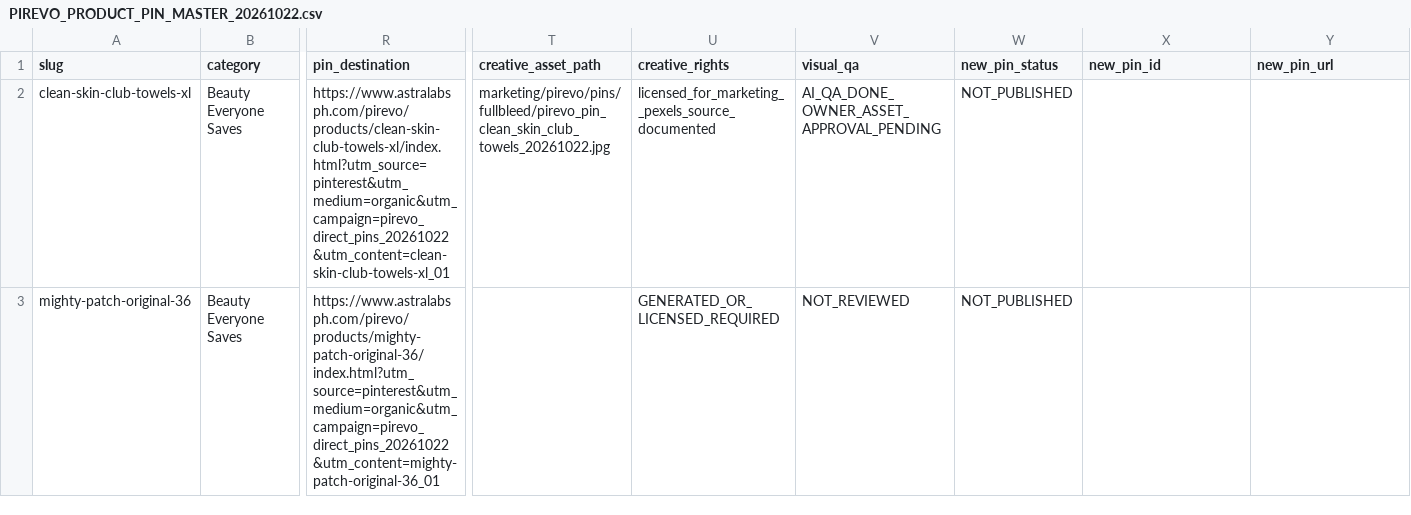
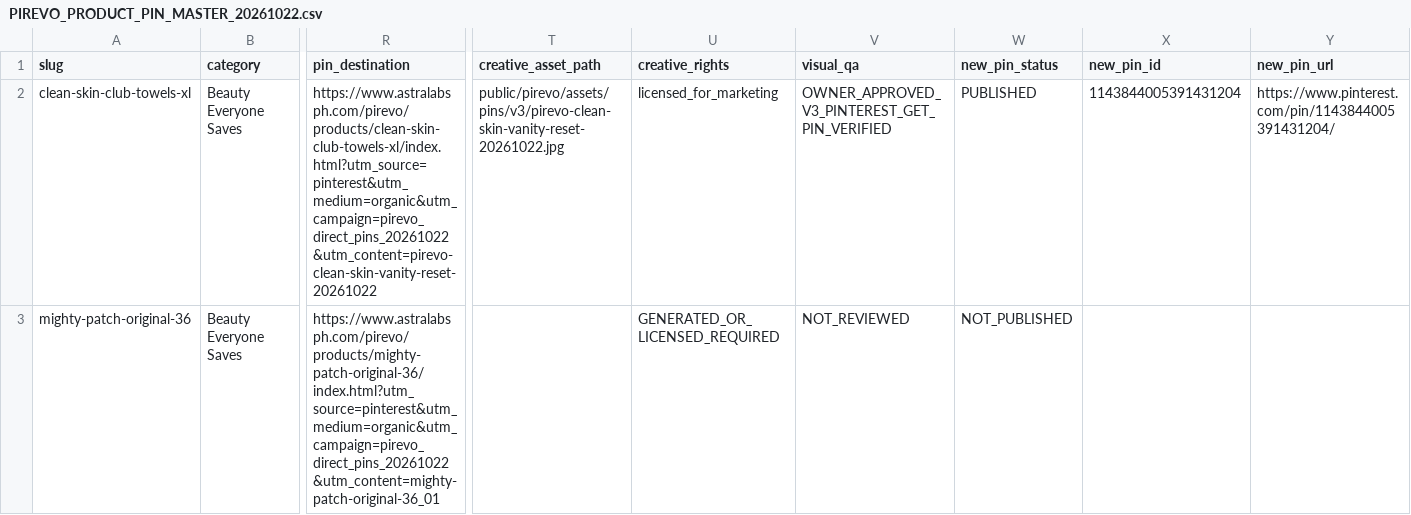
Before and after one commit to sjgrind168/astralabsph-site, a CSV file: marketing/pirevo/PIREVO_PRODUCT_PIN_MASTER_20261022.csv, drawn as a sheet; only a part is shown, gaps mark what is left out; the diff covers the shown part only; the diff names each change by its address in the sheet, - before the commit and + after, or states it on an @@ line.

Commit message:
publish(pirevo): verify three approved Pinterest pins and lock creative QA

```diff
--- a/marketing/pirevo/PIREVO_PRODUCT_PIN_MASTER_20261022.csv
+++ b/marketing/pirevo/PIREVO_PRODUCT_PIN_MASTER_20261022.csv
-R2 (pin_destination): https://www.astralabsph.com/pirevo/products/clean-skin-club-towels-xl/index.html?utm_source=pinterest&utm_medium=organic&utm_campaign=pirevo_direct_pins_20261022&utm_content=clean-skin-club-towels-xl_01
+R2 (pin_destination): https://www.astralabsph.com/pirevo/products/clean-skin-club-towels-xl/index.html?utm_source=pinterest&utm_medium=organic&utm_campaign=pirevo_direct_pins_20261022&utm_content=pirevo-clean-skin-vanity-reset-20261022
-T2 (creative_asset_path): marketing/pirevo/pins/fullbleed/pirevo_pin_clean_skin_club_towels_20261022.jpg
+T2 (creative_asset_path): public/pirevo/assets/pins/v3/pirevo-clean-skin-vanity-reset-20261022.jpg
-U2 (creative_rights): licensed_for_marketing__pexels_source_documented
+U2 (creative_rights): licensed_for_marketing
-V2 (visual_qa): AI_QA_DONE_OWNER_ASSET_APPROVAL_PENDING
+V2 (visual_qa): OWNER_APPROVED_V3_PINTEREST_GET_PIN_VERIFIED
-W2 (new_pin_status): NOT_PUBLISHED
+W2 (new_pin_status): PUBLISHED
-X2 (new_pin_id): (empty)
+X2 (new_pin_id): 1143844005391431204
-Y2 (new_pin_url): (empty)
+Y2 (new_pin_url): https://www.pinterest.com/pin/1143844005391431204/
```
Also changed, not shown: 14 edited cells elsewhere in this file, 7 other files.
